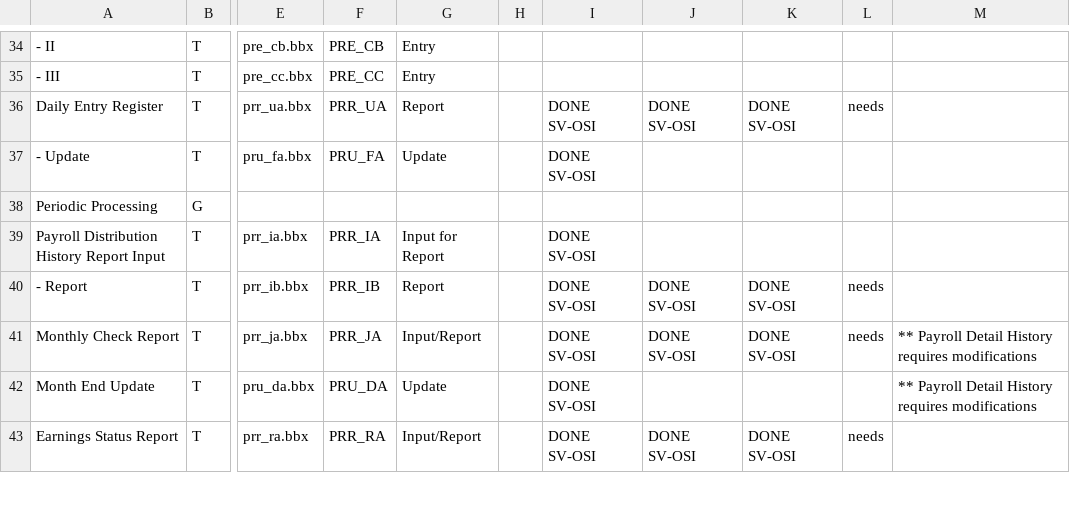
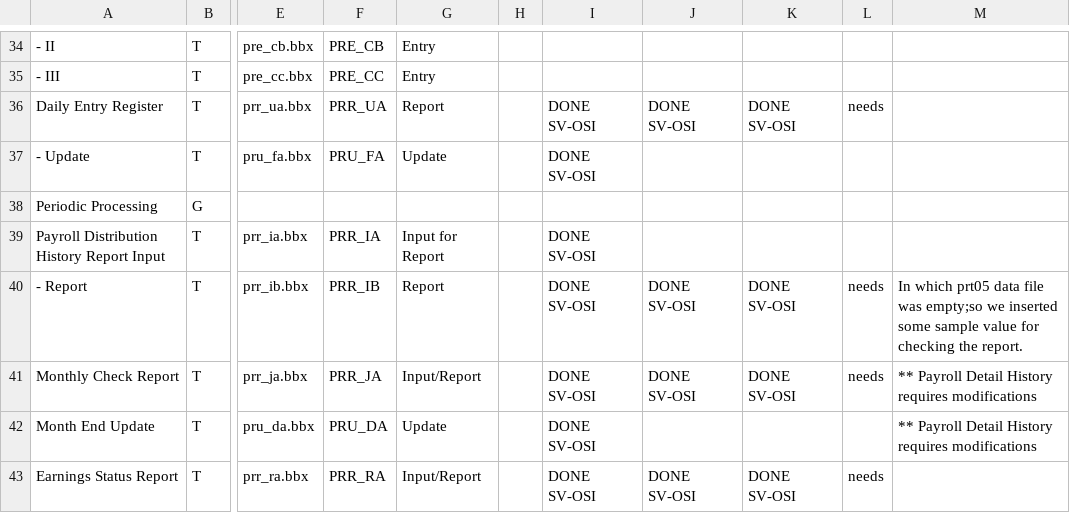
Before and after one commit to nmlynx/AddonSoftware, a CSV file: docs/Payroll_task_spreadsheet.csv, drawn as a sheet; only a part is shown, gaps mark what is left out; the diff names each change by its address in the sheet, - before the commit and + after, or states it on an @@ line.

Commit message:
Committing the spreadsheet "Payroll_task_spreadsheet.csv" after adding some comment

```diff
--- a/docs/Payroll_task_spreadsheet.csv
+++ b/docs/Payroll_task_spreadsheet.csv
-M40: (empty)
+M40: In which prt05 data file was empty;so we inserted some sample value for checking the report.
```
